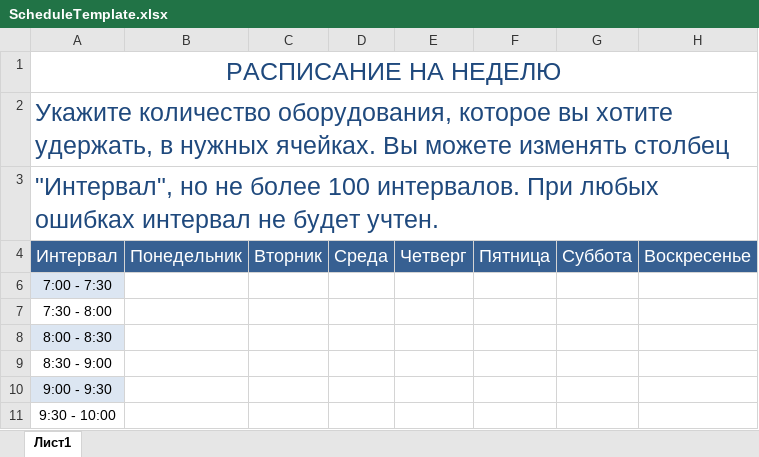
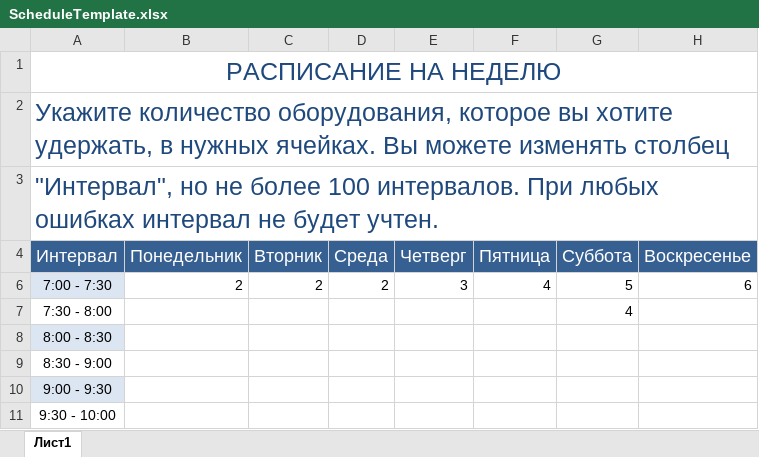
Before and after one commit to Ullubiy07/SchoolProject, an Excel workbook: backend/main/static/main/other/ScheduleTemplate.xlsx, sheet Лист1, drawn as a sheet; only a part is shown; values as stored, in another font and other column widths than the file's, no borders; table styles not drawn; the diff names each change by its address in the sheet, - before the commit and + after, or states it on an @@ line.

```diff
--- a/backend/main/static/main/other/ScheduleTemplate.xlsx (sheet Лист1)
+++ b/backend/main/static/main/other/ScheduleTemplate.xlsx (sheet Лист1)
-B6 (Понедельник): (empty)
+B6 (Понедельник): 2
-C6 (Вторник): (empty)
+C6 (Вторник): 2
-D6 (Среда): (empty)
+D6 (Среда): 2
-E6 (Четверг): (empty)
+E6 (Четверг): 3
-F6 (Пятница): (empty)
+F6 (Пятница): 4
-G6 (Суббота): (empty)
+G6 (Суббота): 5
-H6 (Воскресенье): (empty)
+H6 (Воскресенье): 6
-G7 (Суббота): (empty)
+G7 (Суббота): 4
```
Also changed, not shown: 26 other files.
